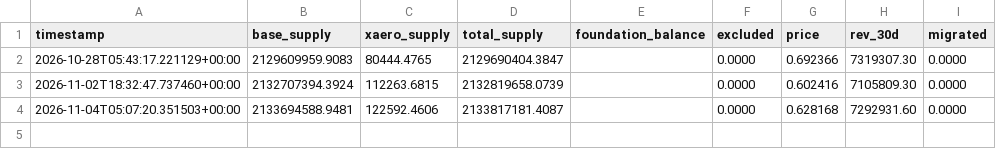
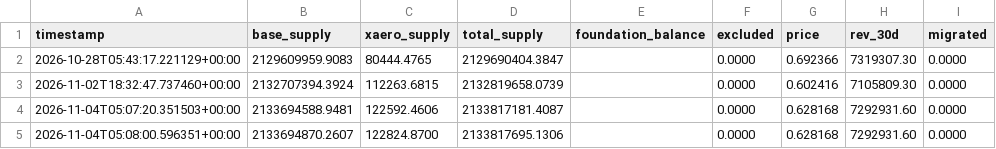
Before and after one commit to richiemt1283/aero-inflation-bot, a CSV file: data/supply_history.csv, drawn as a sheet.

Commit message:
snapshot 2026-11-04

```diff
--- a/data/supply_history.csv
+++ b/data/supply_history.csv
@@ -4 +4,2 @@ timestamp,base_supply,xaero_supply,total_supply,foundation_balance,excluded,pric
 2026-11-04T05:07:20.351503+00:00,2133694588.9481,122592.4606,2133817181.4087,,0.0000,0.628168,7292931.60,0.0000
+2026-11-04T05:08:00.596351+00:00,2133694870.2607,122824.8700,2133817695.1306,,0.0000,0.628168,7292931.60,0.0000
```
